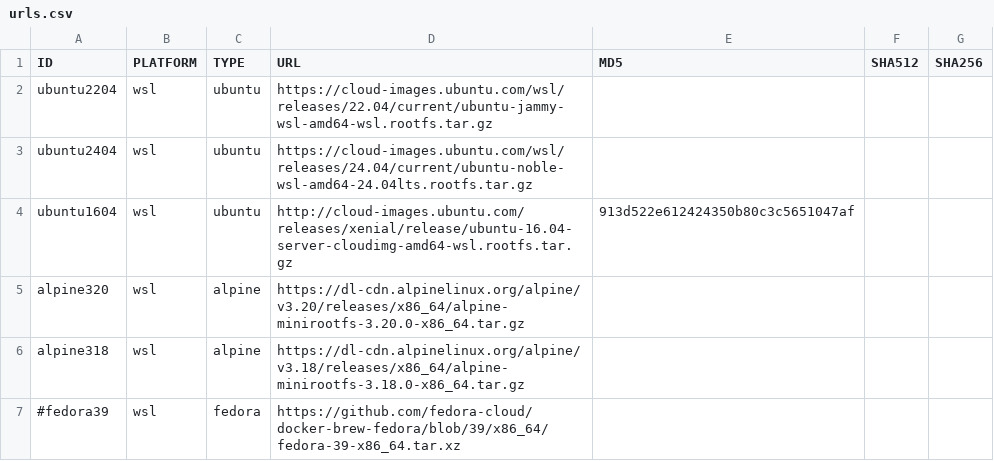
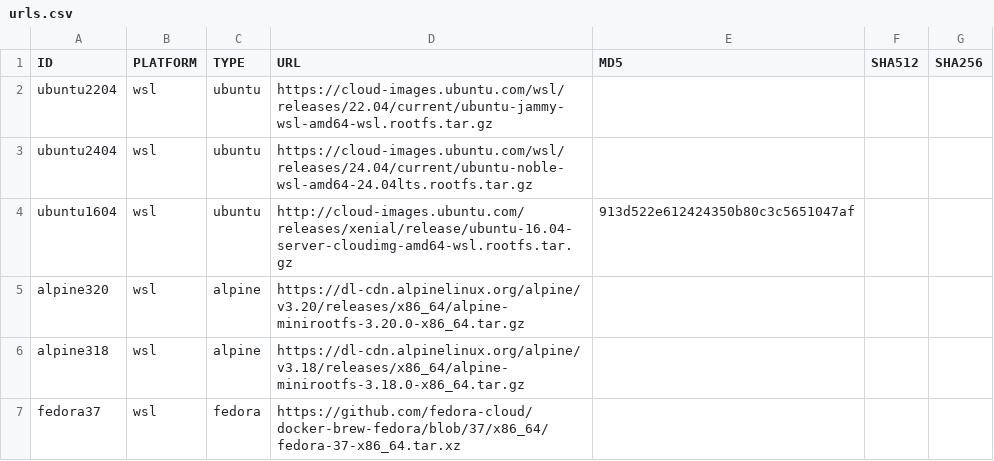
Before and after one commit to snarasim123/provisionwsl, a CSV file: data/urls.csv, drawn as a sheet.

```diff
--- a/data/urls.csv
+++ b/data/urls.csv
@@ -6,2 +6,2 @@ alpine320,wsl,alpine,https://dl-cdn.alpinelinux.org/alpine/v3.20/releases/x86_64
 alpine318,wsl,alpine,https://dl-cdn.alpinelinux.org/alpine/v3.18/releases/x86_64/alpine-minirootfs-3.18.0-x86_64.tar.gz,,,
-#fedora39,wsl,fedora,https://github.com/fedora-cloud/docker-brew-fedora/blob/39/x86_64/fedora-39-x86_64.tar.xz,,,
+fedora37,wsl,fedora,https://github.com/fedora-cloud/docker-brew-fedora/blob/37/x86_64/fedora-37-x86_64.tar.xz,,,
```
Also changed, not shown: 12 other files.
